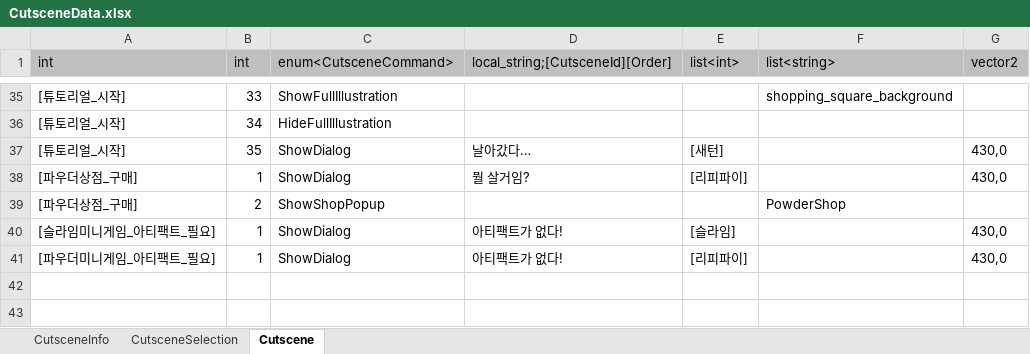
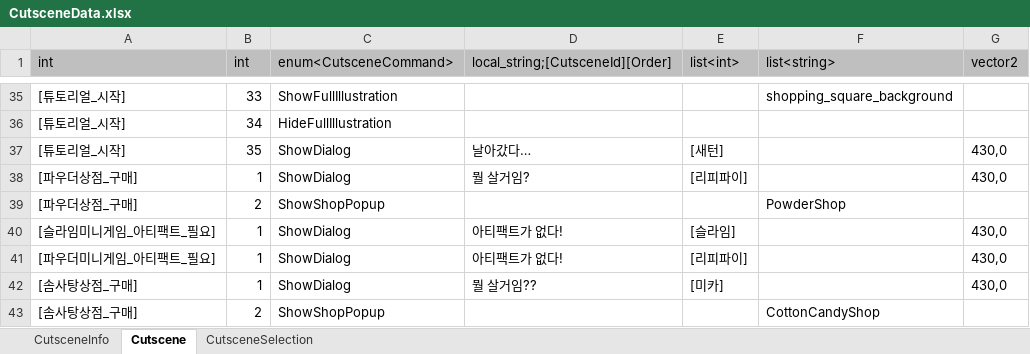
Before and after one commit to Lunaria-Project/lunaria-data, an Excel workbook: excel/CutsceneData.xlsx, sheet Cutscene, drawn as a sheet; only a part is shown, gaps mark what is left out; values as stored, in another font and other column widths than the file's, no borders; the diff names each change by its address in the sheet, - before the commit and + after, or states it on an @@ line.

```diff
--- a/excel/CutsceneData.xlsx (sheet Cutscene)
+++ b/excel/CutsceneData.xlsx (sheet Cutscene)
@@ sheet tab order changed: CutsceneInfo | Cutscene | CutsceneSelection @@
+row 42: [솜사탕상점_구매] | 1 | ShowDialog | 뭘 살거임?? | [미카] |  | 430,0
+row 43: [솜사탕상점_구매] | 2 | ShowShopPopup |  |  | CottonCandyShop
```
Also changed, not shown: sheet CutsceneInfo, excel/CharacterData.xlsx, excel/EnumData.xlsx, 1 other file.
